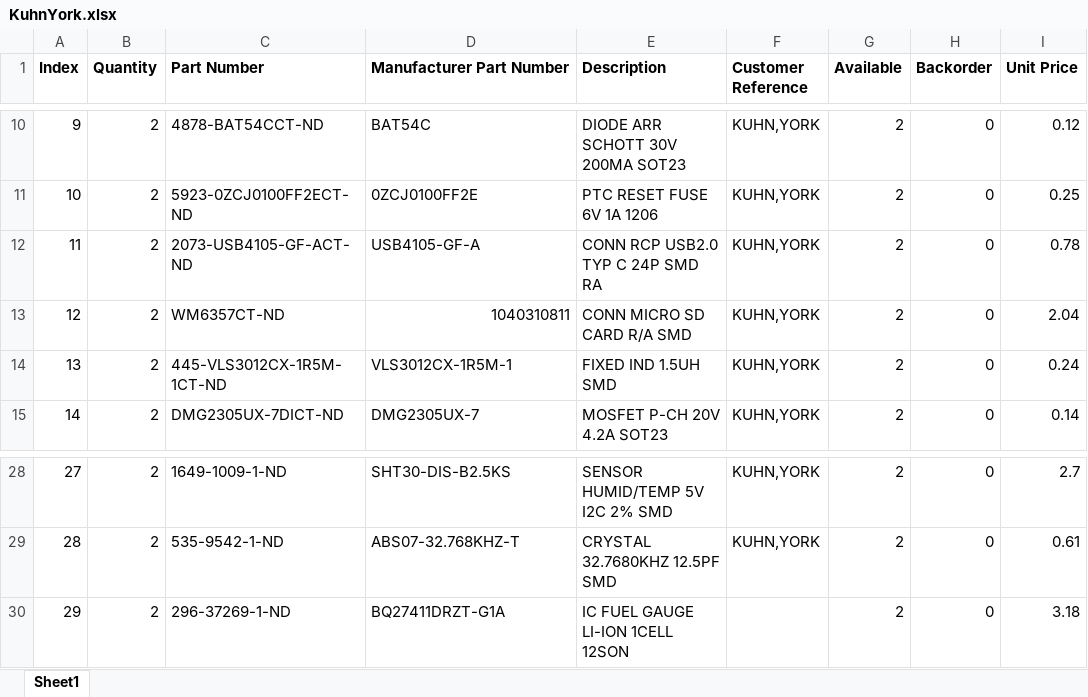
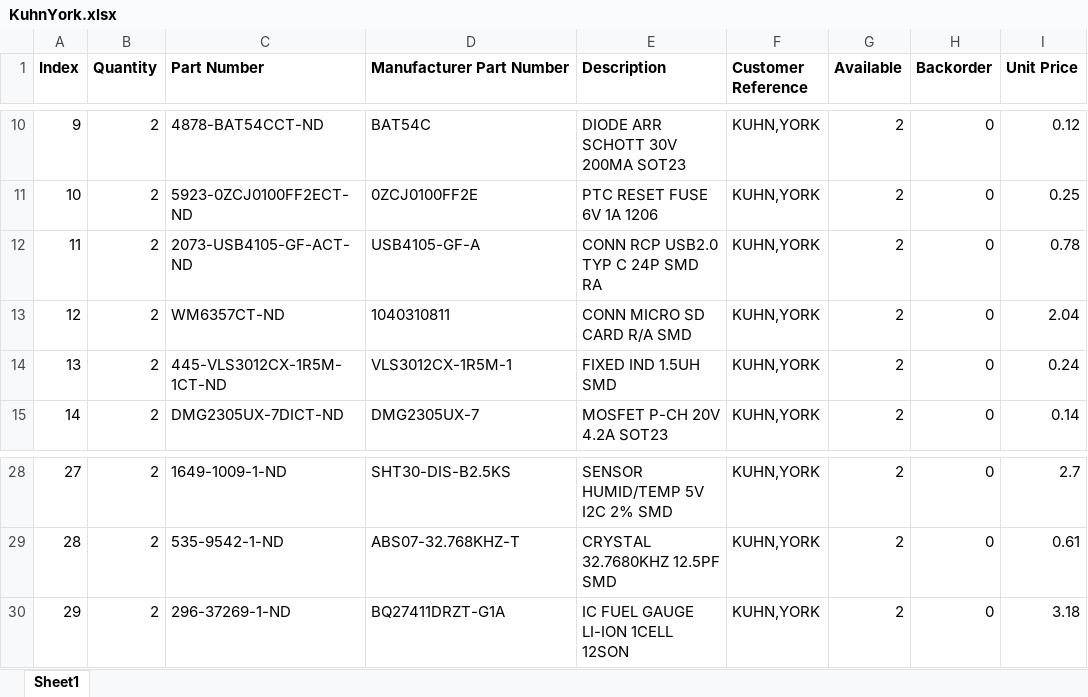
Before and after one commit to bkuhn4/golf-gps, an Excel workbook: src/hw/board_files/KuhnYork/KuhnYork.xlsx, sheet Sheet1, drawn as a sheet; only a part is shown, gaps mark what is left out; values as stored, in another font and other column widths than the file's, no borders; the diff names each change by its address in the sheet, - before the commit and + after, or states it on an @@ line.

```diff
--- a/src/hw/board_files/KuhnYork/KuhnYork.xlsx (sheet Sheet1)
+++ b/src/hw/board_files/KuhnYork/KuhnYork.xlsx (sheet Sheet1)
-D13 alignment: right
+D13 alignment: left
-F30 (Customer Reference): (empty)
+F30 (Customer Reference): KUHN,YORK
```
Also changed, not shown: src/hw/board_files/KuhnYork/BOM.xlsx, 1 other file.
